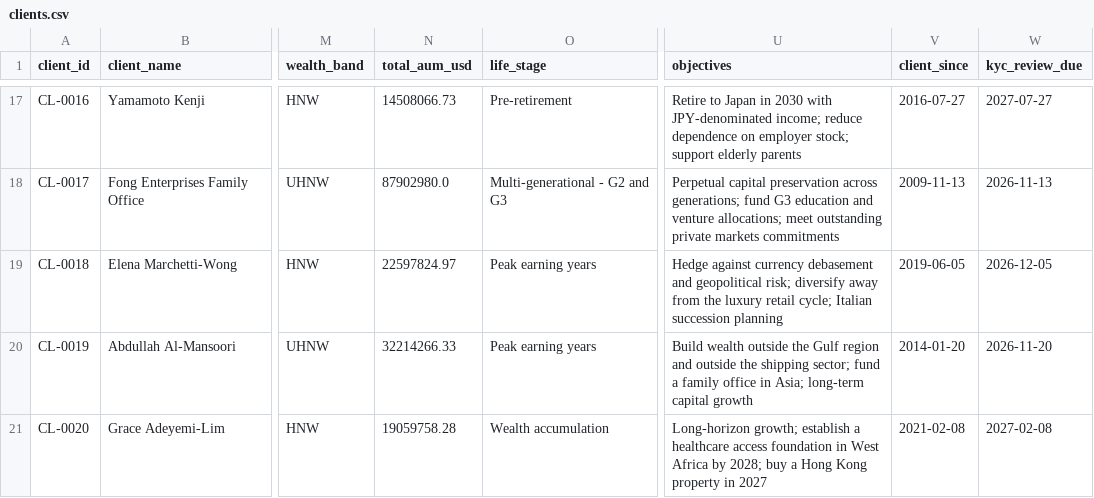
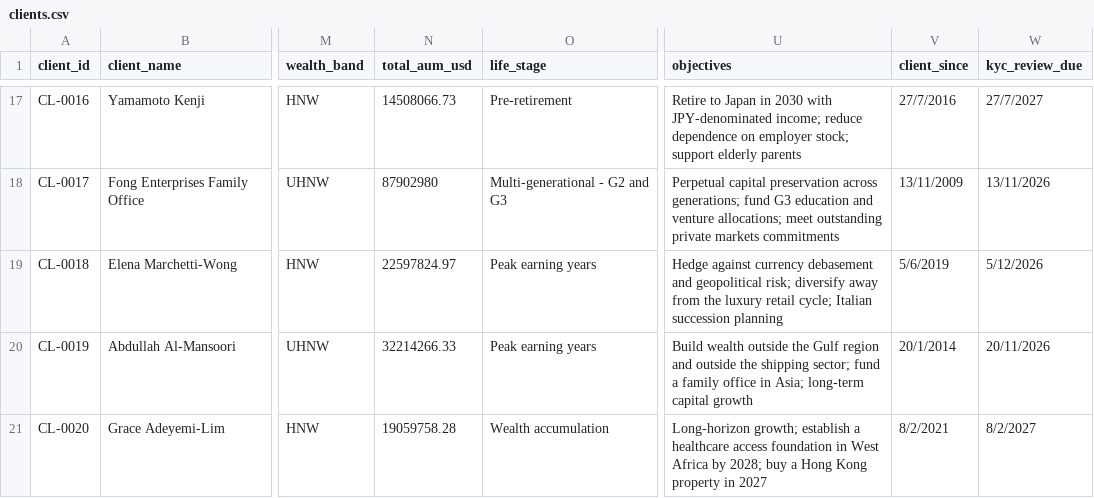
Before and after one commit to alvin20003030/singhack2026, a CSV file: data/clients.csv, drawn as a sheet; only a part is shown, gaps mark what is left out; the diff covers the shown part only; the diff names each change by its address in the sheet, - before the commit and + after, or states it on an @@ line.

```diff
--- a/data/clients.csv
+++ b/data/clients.csv
-V17 (client_since): 2016-07-27
+V17 (client_since): 27/7/2016
-W17 (kyc_review_due): 2027-07-27
+W17 (kyc_review_due): 27/7/2027
-N18 (total_aum_usd): 87902980.0
+N18 (total_aum_usd): 87902980
-V18 (client_since): 2009-11-13
+V18 (client_since): 13/11/2009
-W18 (kyc_review_due): 2026-11-13
+W18 (kyc_review_due): 13/11/2026
-V19 (client_since): 2019-06-05
+V19 (client_since): 5/6/2019
-W19 (kyc_review_due): 2026-12-05
+W19 (kyc_review_due): 5/12/2026
-V20 (client_since): 2014-01-20
+V20 (client_since): 20/1/2014
-W20 (kyc_review_due): 2026-11-20
+W20 (kyc_review_due): 20/11/2026
-V21 (client_since): 2021-02-08
+V21 (client_since): 8/2/2021
-W21 (kyc_review_due): 2027-02-08
+W21 (kyc_review_due): 8/2/2027
```
Also changed, not shown: 32 edited cells elsewhere in this file, 2 other files.
